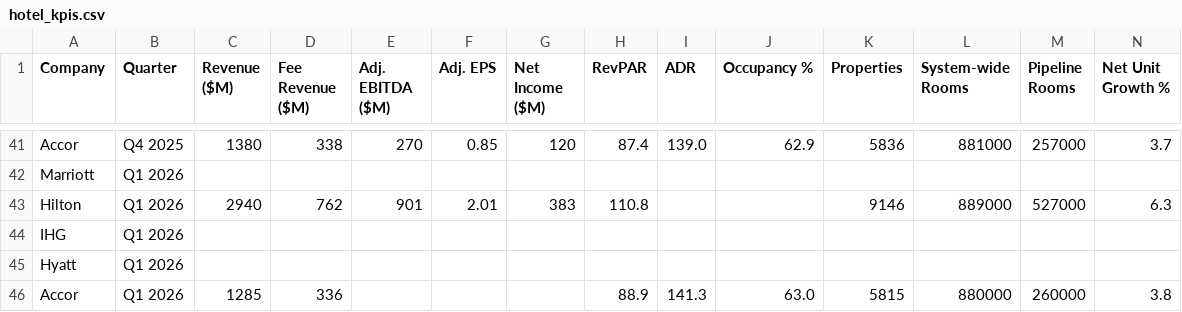
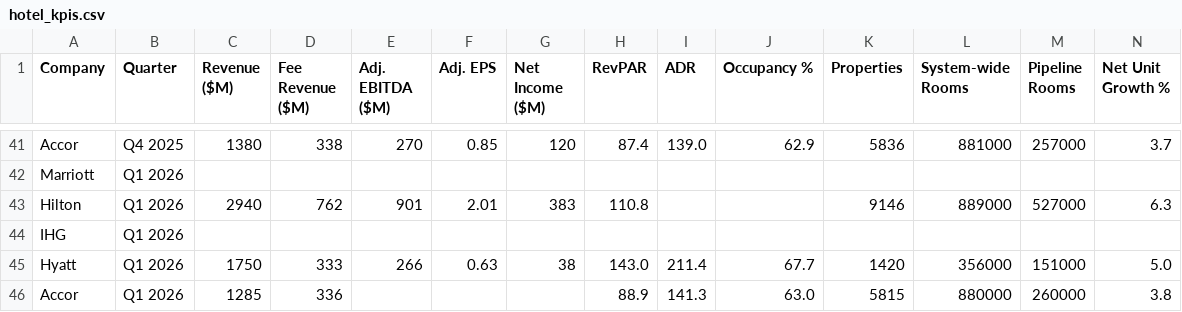
Before and after one commit to amandaseifried/hospitality-dashboard, a CSV file: data/hotel_kpis.csv, drawn as a sheet; only a part is shown, gaps mark what is left out; removed rows and columns are numbered as before the commit, all else as after; rows hold the shown columns only; the diff names each change by its address in the sheet, - before the commit and + after, or states it on an @@ line.

```diff
--- a/data/hotel_kpis.csv
+++ b/data/hotel_kpis.csv
-row 45: Hyatt | Q1 2026
+row 45: Hyatt | Q1 2026 | 1750 | 333 | 266 | 0.63 | 38 | 143.0 | 211.4 | 67.7 | 1420 | 356000 | 151000 | 5.0
```
Also changed, not shown: data/luxury_brands.csv.
